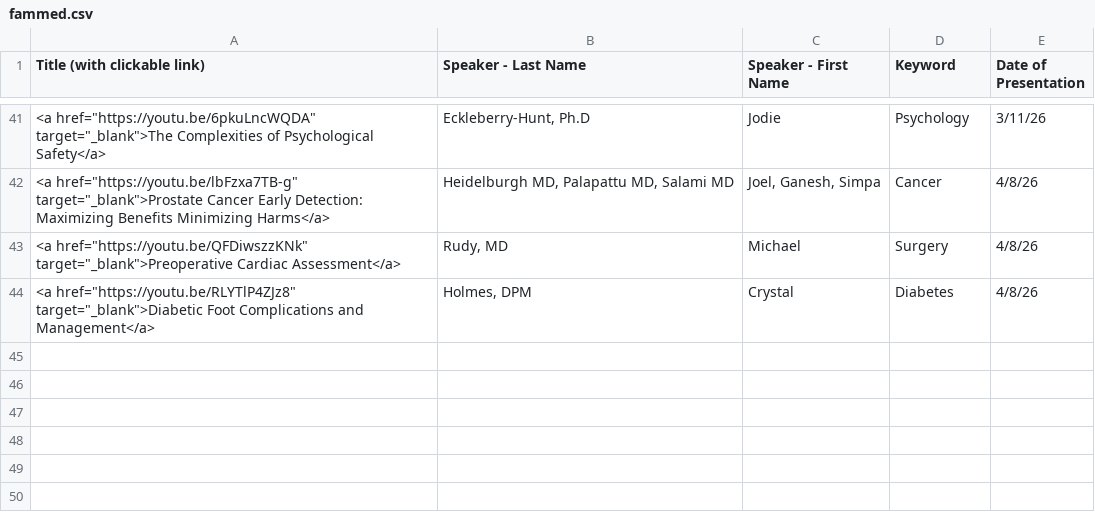
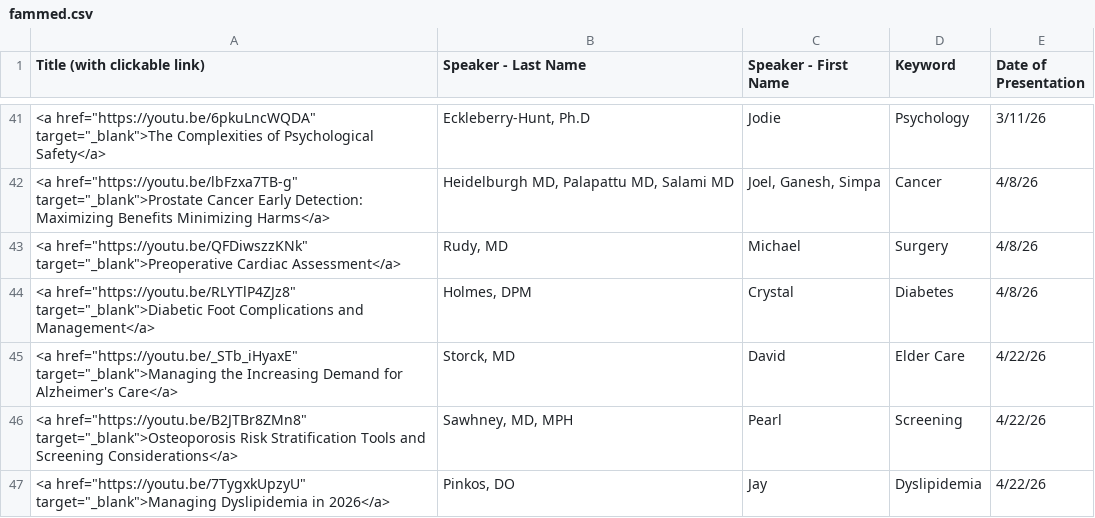
Before and after one commit to joshbudde/joshbudde.github.io, a CSV file: webcasts/fammed.csv, drawn as a sheet; only a part is shown, gaps mark what is left out.

Commit message:
Grand Rounds 4-22-26

```diff
--- a/webcasts/fammed.csv
+++ b/webcasts/fammed.csv
@@ -44 +44,4 @@ Title (with clickable link),Speaker - Last Name,Speaker - First Name,Keyword,Dat
 "<a href=""https://youtu.be/RLYTlP4ZJz8"" target=""_blank"">Diabetic Foot Complications and Management</a>","Holmes, DPM",Crystal,Diabetes,4/8/26
+"<a href=""https://youtu.be/_STb_iHyaxE"" target=""_blank"">Managing the Increasing Demand for Alzheimer's Care</a>","Storck, MD",David,Elder Care,4/22/26
+"<a href=""https://youtu.be/B2JTBr8ZMn8"" target=""_blank"">Osteoporosis Risk Stratification Tools and Screening Considerations</a>","Sawhney, MD, MPH",Pearl,Screening,4/22/26
+"<a href=""https://youtu.be/7TygxkUpzyU"" target=""_blank"">Managing Dyslipidemia in 2026</a>","Pinkos, DO",Jay,Dyslipidemia,4/22/26
```
